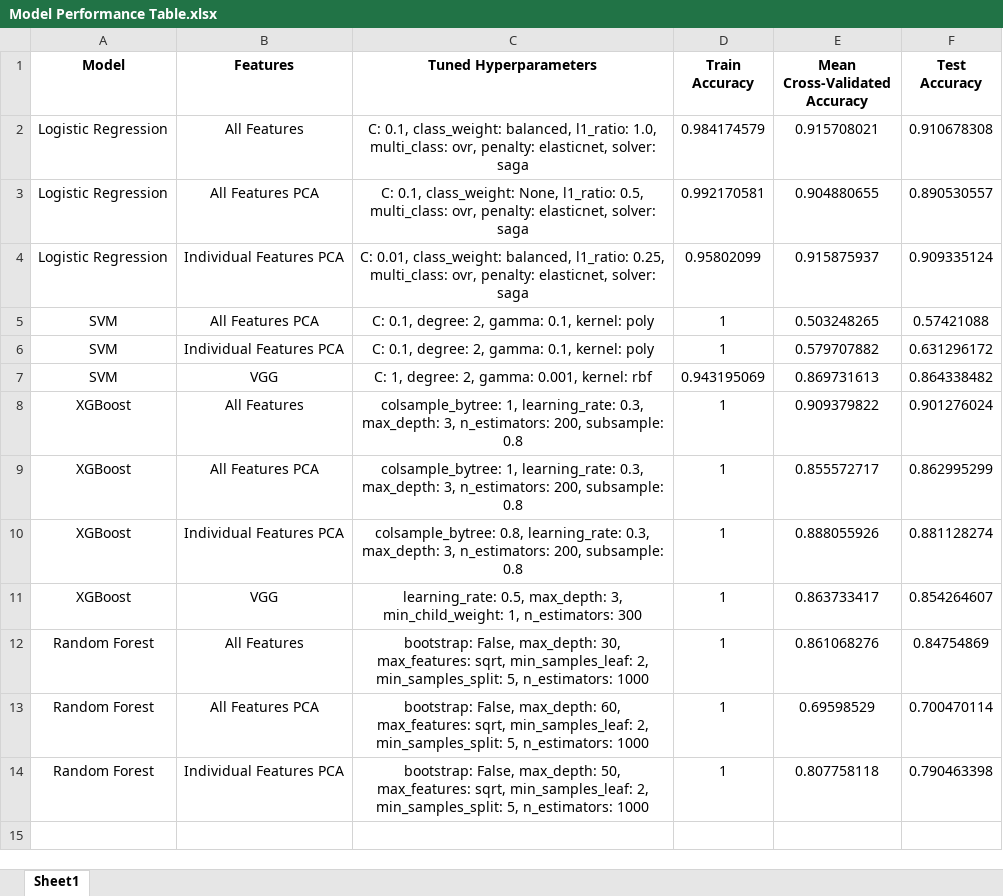
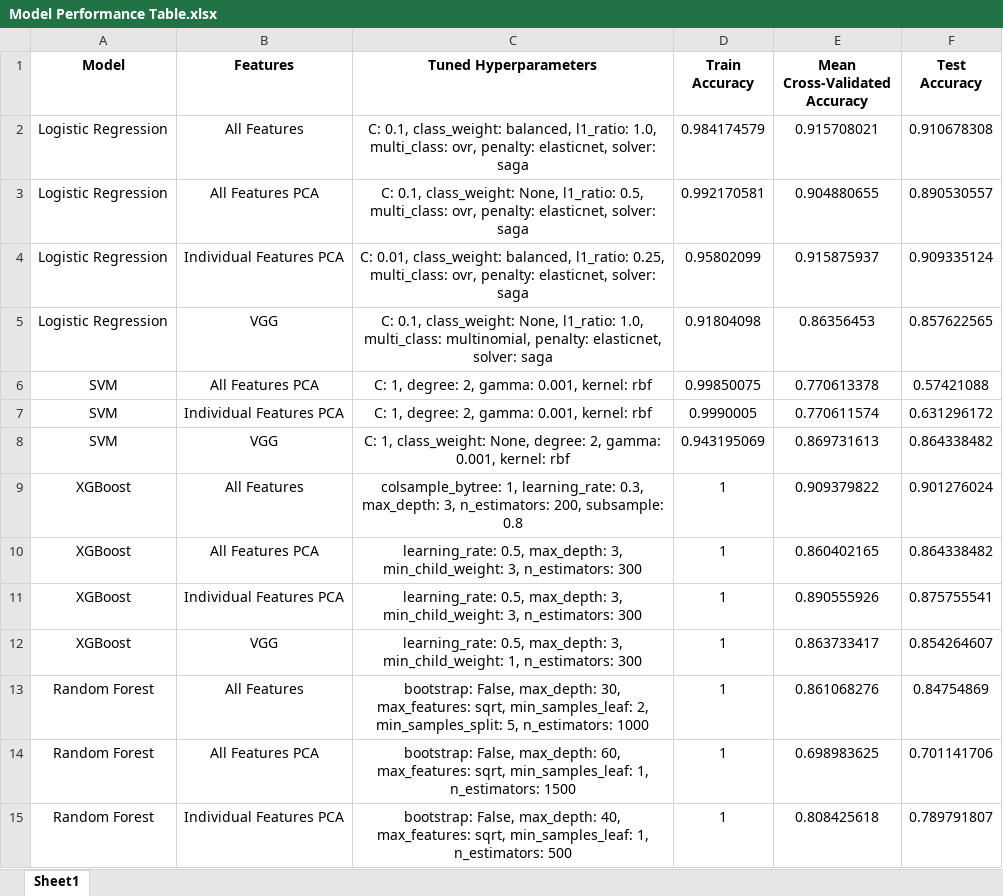
Before and after one commit to ijyliu/computer-vision-project, an Excel workbook: Output/Classifier Evaluation/Model Performance Table.xlsx, sheet Sheet1, drawn as a sheet; values as stored, in another font and other column widths than the file's, no borders; addresses are those after the commit; the diff names each change by its address in the sheet, - before the commit and + after, or states it on an @@ line.

```diff
--- a/Output/Classifier Evaluation/Model Performance Table.xlsx (sheet Sheet1)
+++ b/Output/Classifier Evaluation/Model Performance Table.xlsx (sheet Sheet1)
+row 5: Logistic Regression | VGG | C: 0.1, class_weight: None, l1_ratio: 1.0, multi_class: multinomial, penalty: elasticnet, solver: saga | 0.91804098 | 0.86356453 | 0.857622565
-C6:C7 (Tuned Hyperparameters): C: 0.1, degree: 2, gamma: 0.1, kernel: poly
+C6:C7 (Tuned Hyperparameters): C: 1, degree: 2, gamma: 0.001, kernel: rbf
-D6 (Train Accuracy): 1
+D6 (Train Accuracy): 0.99850075
-E6 (Mean Cross-Validated Accuracy): 0.503248265
+E6 (Mean Cross-Validated Accuracy): 0.770613378
-D7 (Train Accuracy): 1
+D7 (Train Accuracy): 0.9990005
-E7 (Mean Cross-Validated Accuracy): 0.579707882
+E7 (Mean Cross-Validated Accuracy): 0.770611574
-C8 (Tuned Hyperparameters): C: 1, degree: 2,…
+C8 (Tuned Hyperparameters): C: 1, class_weight: None, degree: 2,…
-C10 (Tuned Hyperparameters): colsample_bytree: 1, learning_rate: 0.3, max_depth: 3, n_estimators: 200, subsample: 0.8
+C10 (Tuned Hyperparameters): learning_rate: 0.5, max_depth: 3, min_child_weight: 3, n_estimators: 300
-E10 (Mean Cross-Validated Accuracy): 0.855572717
+E10 (Mean Cross-Validated Accuracy): 0.860402165
-F10 (Test Accuracy): 0.862995299
+F10 (Test Accuracy): 0.864338482
-C11 (Tuned Hyperparameters): colsample_bytree: 0.8, learning_rate: 0.3, max_depth: 3, n_estimators: 200, subsample: 0.8
+C11 (Tuned Hyperparameters): learning_rate: 0.5, max_depth: 3, min_child_weight: 3, n_estimators: 300
-E11 (Mean Cross-Validated Accuracy): 0.888055926
+E11 (Mean Cross-Validated Accuracy): 0.890555926
-F11 (Test Accuracy): 0.881128274
+F11 (Test Accuracy): 0.875755541
-C14 (Tuned Hyperparameters): …sqrt, min_samples_leaf: 2, min_samples_split: 5, n_estimators: 1000
+C14 (Tuned Hyperparameters): …sqrt, min_samples_leaf: 1, n_estimators: 1500
-E14 (Mean Cross-Validated Accuracy): 0.69598529
+E14 (Mean Cross-Validated Accuracy): 0.698983625
-F14 (Test Accuracy): 0.700470114
+F14 (Test Accuracy): 0.701141706
-C15 (Tuned Hyperparameters): …False, max_depth: 50, max_features: sqrt, min_samples_leaf: 2, min_samples_split: 5, n_estimators: 1000
+C15 (Tuned Hyperparameters): …False, max_depth: 40, max_features: sqrt, min_samples_leaf: 1, n_estimators: 500
-E15 (Mean Cross-Validated Accuracy): 0.807758118
+E15 (Mean Cross-Validated Accuracy): 0.808425618
-F15 (Test Accuracy): 0.790463398
+F15 (Test Accuracy): 0.789791807
```
Also changed, not shown: Data/Predictions/Random Forest/Random_Forest_Classifier_Predictions_All_Features_PCA.xlsx, Data/Predictions/Random Forest/Random_Forest_Classifier_Predictions_Individual_Features_PCA.xlsx, 21 other files.
